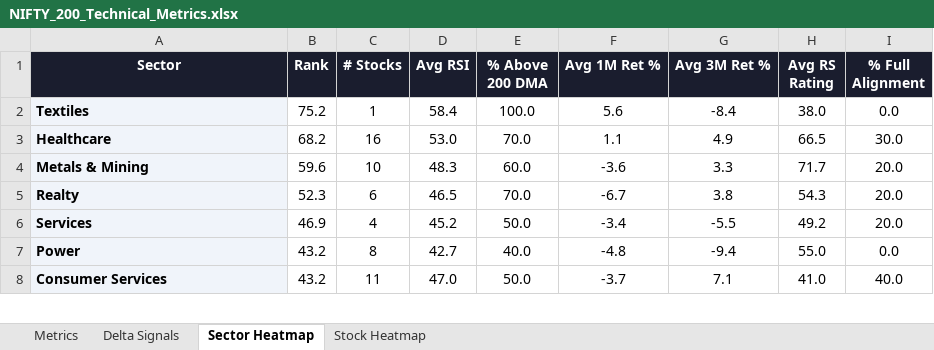
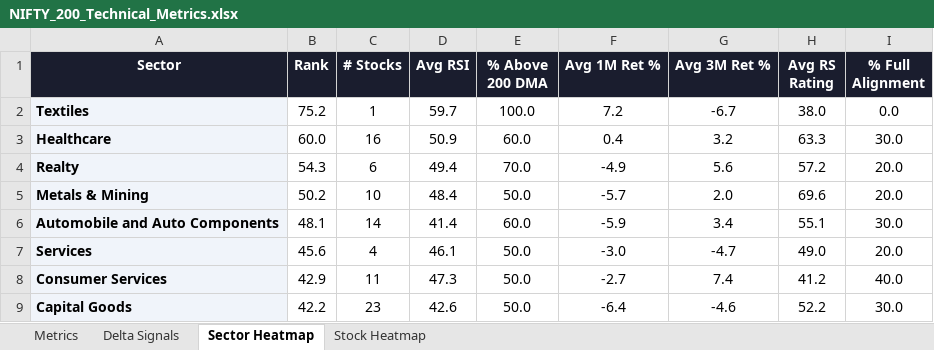
Before and after one commit to RanjitChennai/market-reports, an Excel workbook: NIFTY_200_Technical_Metrics.xlsx, sheet Sector Heatmap, drawn as a sheet; only a part is shown; values as stored, in another font and other column widths than the file's, no borders; conditional formats not drawn; removed rows and columns are numbered as before the commit, all else as after; the diff covers the shown part only; the diff names each change by its address in the sheet, - before the commit and + after, or states it on an @@ line.

Commit message:
Auto-update daily market report

```diff
--- a/NIFTY_200_Technical_Metrics.xlsx (sheet Sector Heatmap)
+++ b/NIFTY_200_Technical_Metrics.xlsx (sheet Sector Heatmap)
-D2 (Avg RSI): 58.4
+D2 (Avg RSI): 59.7
-F2 (Avg 1M Ret %): 5.6
+F2 (Avg 1M Ret %): 7.2
-G2 (Avg 3M Ret %): -8.4
+G2 (Avg 3M Ret %): -6.7
-B3 (Rank): 68.2
+B3 (Rank): 60.0
-D3 (Avg RSI): 53.0
+D3 (Avg RSI): 50.9
-E3 (% Above 200 DMA): 70.0
+E3 (% Above 200 DMA): 60.0
-F3 (Avg 1M Ret %): 1.1
+F3 (Avg 1M Ret %): 0.4
-G3 (Avg 3M Ret %): 4.9
+G3 (Avg 3M Ret %): 3.2
-H3 (Avg RS Rating): 66.5
+H3 (Avg RS Rating): 63.3
-row 4: Metals & Mining | 59.6 | 10 | 48.3 | 60.0 | -3.6 | 3.3 | 71.7 | 20.0
-B4 (Rank): 52.3
+B4 (Rank): 54.3
-D4 (Avg RSI): 46.5
+D4 (Avg RSI): 49.4
-F4 (Avg 1M Ret %): -6.7
+F4 (Avg 1M Ret %): -4.9
-G4 (Avg 3M Ret %): 3.8
+G4 (Avg 3M Ret %): 5.6
-H4 (Avg RS Rating): 54.3
+H4 (Avg RS Rating): 57.2
+row 5: Metals & Mining | 50.2 | 10 | 48.4 | 50.0 | -5.7 | 2.0 | 69.6 | 20.0
+row 6: Automobile and Auto Components | 48.1 | 14 | 41.4 | 60.0 | -5.9 | 3.4 | 55.1 | 30.0
-B7 (Rank): 46.9
+B7 (Rank): 45.6
-D7 (Avg RSI): 45.2
+D7 (Avg RSI): 46.1
-F7 (Avg 1M Ret %): -3.4
+F7 (Avg 1M Ret %): -3.0
-G7 (Avg 3M Ret %): -5.5
+G7 (Avg 3M Ret %): -4.7
-H7 (Avg RS Rating): 49.2
+H7 (Avg RS Rating): 49.0
-row 7: Power | 43.2 | 8 | 42.7 | 40.0 | -4.8 | -9.4 | 55.0 | 0.0
-B8 (Rank): 43.2
+B8 (Rank): 42.9
-D8 (Avg RSI): 47.0
+D8 (Avg RSI): 47.3
-F8 (Avg 1M Ret %): -3.7
+F8 (Avg 1M Ret %): -2.7
-G8 (Avg 3M Ret %): 7.1
+G8 (Avg 3M Ret %): 7.4
-H8 (Avg RS Rating): 41.0
+H8 (Avg RS Rating): 41.2
+row 9: Capital Goods | 42.2 | 23 | 42.6 | 50.0 | -6.4 | -4.6 | 52.2 | 30.0
```
Also changed, not shown: 3 added rows, 4 removed rows and 35 edited cells elsewhere in this sheet, sheet Delta Signals, sheet Metrics, sheet Stock Heatmap.
